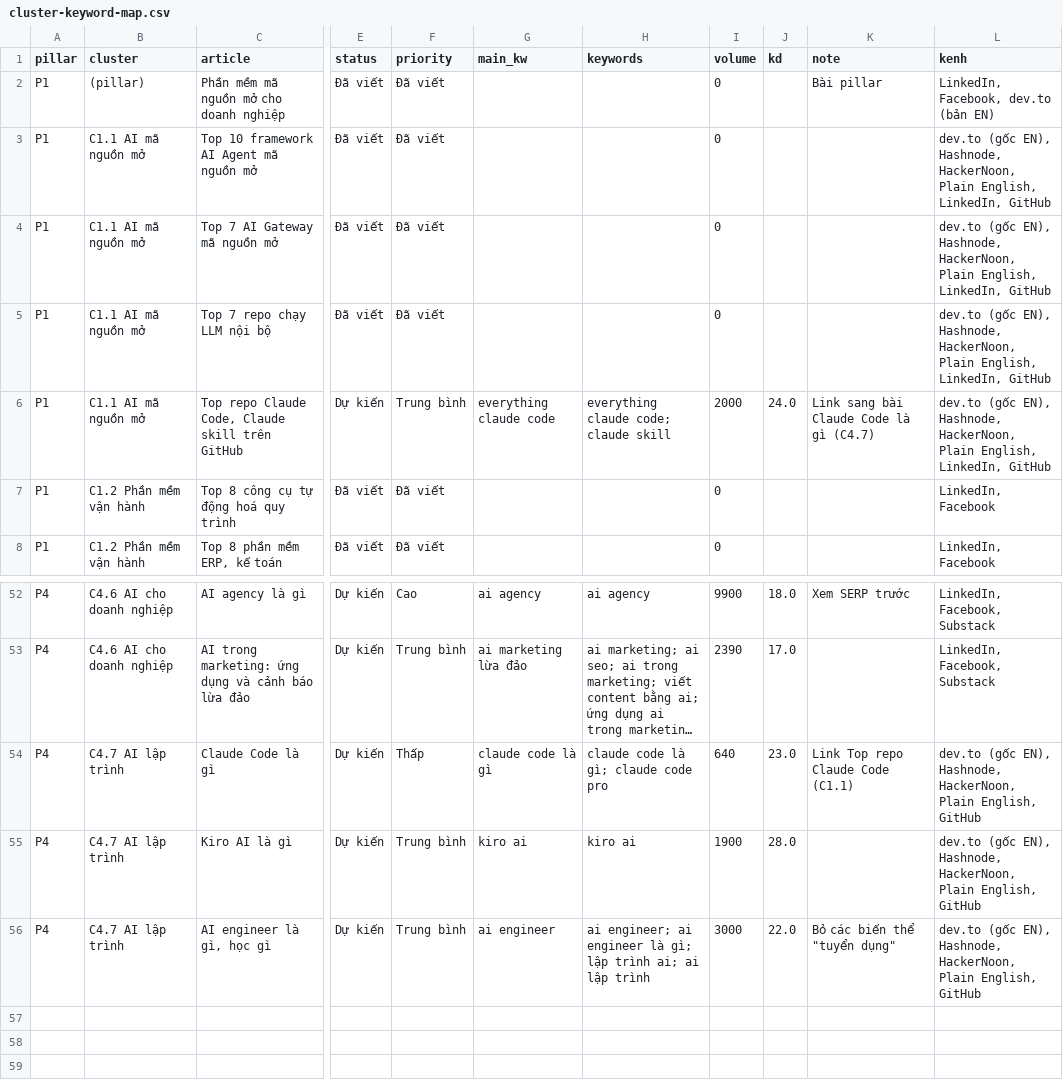
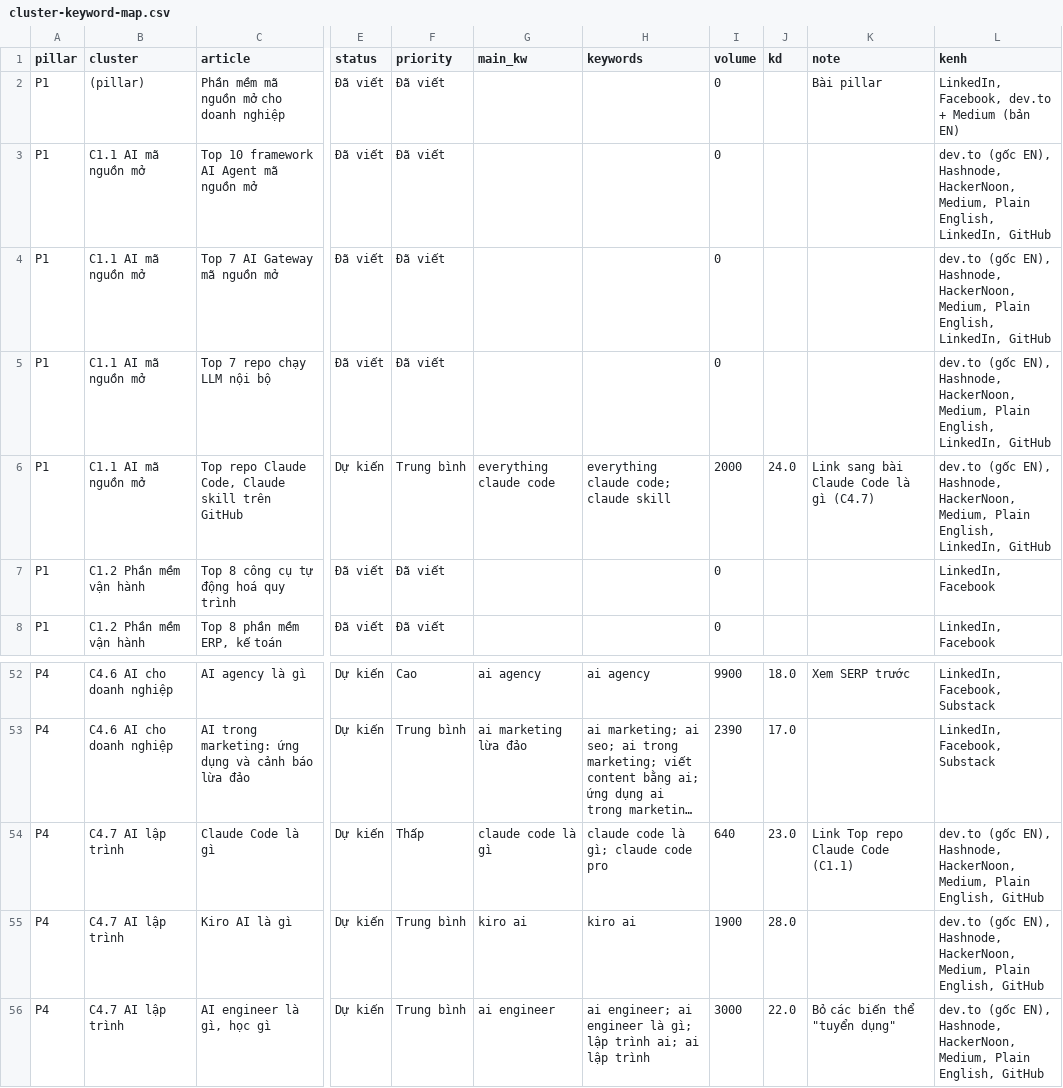
Before and after one commit to ThanaLamth/kimq-blog, a CSV file: data/keywords/2026-11-23/cluster-keyword-map.csv, drawn as a sheet; only a part is shown, gaps mark what is left out; long unchanged cells end in …; the diff names each change by its address in the sheet, - before the commit and + after, or states it on an @@ line.

Commit message:
Thêm Medium vào kế hoạch phân phối: bản sao EN canonical về dev.to

```diff
--- a/data/keywords/2026-11-23/cluster-keyword-map.csv
+++ b/data/keywords/2026-11-23/cluster-keyword-map.csv
-L2 (kenh): LinkedIn, Facebook, dev.to (bản EN)
+L2 (kenh): LinkedIn, Facebook, dev.to + Medium (bản EN)
-L3:L6 (kenh): …Hashnode, HackerNoon, Plain English,…
+L3:L6 (kenh): …Hashnode, HackerNoon, Medium, Plain English,…
-L54:L56 (kenh): …Hashnode, HackerNoon, Plain English,…
+L54:L56 (kenh): …Hashnode, HackerNoon, Medium, Plain English,…
```
Also changed, not shown: 1 other file.
